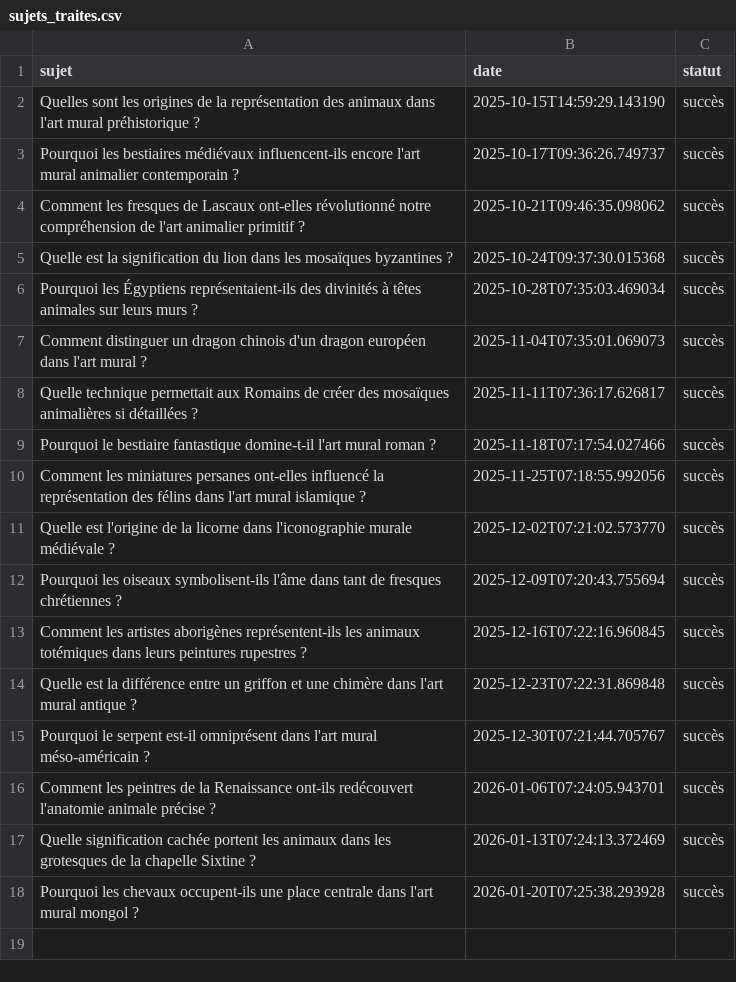
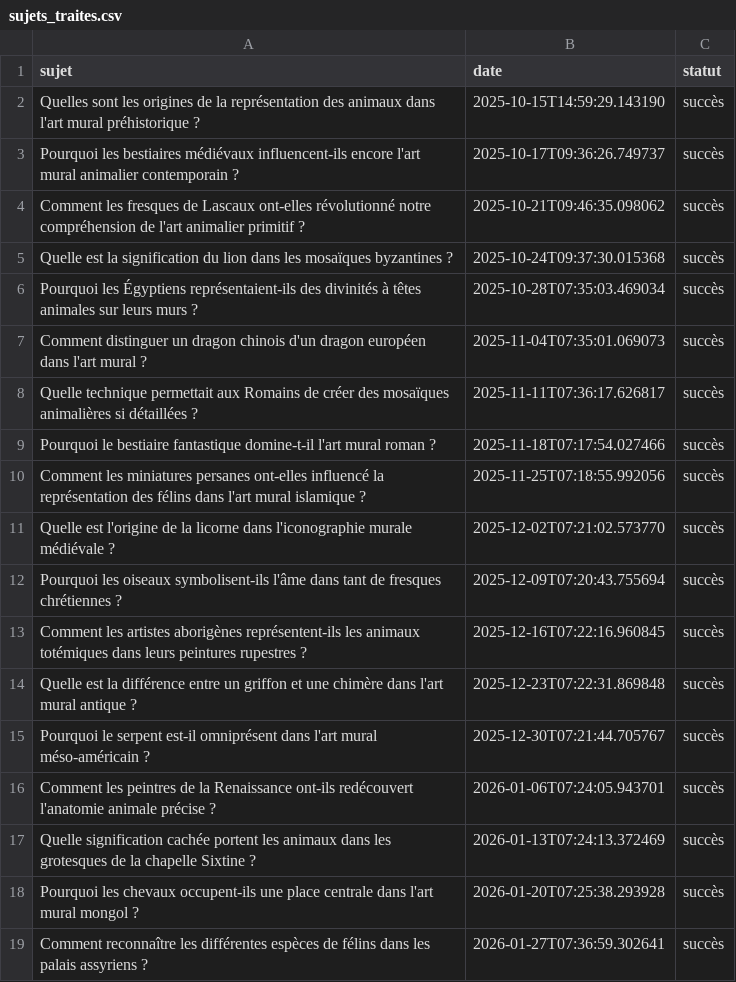
Before and after one commit to Metalosmose21/Animaux-2, a CSV file: sujets_traites.csv, drawn as a sheet; the diff names each change by its address in the sheet, - before the commit and + after, or states it on an @@ line.

```diff
--- a/sujets_traites.csv
+++ b/sujets_traites.csv
+row 19: Comment reconnaître les différentes espèces de félins dans les palais assyriens ? | 2026-01-27T07:36:59.302641 | succès
```
Also changed, not shown: sujets.csv.
